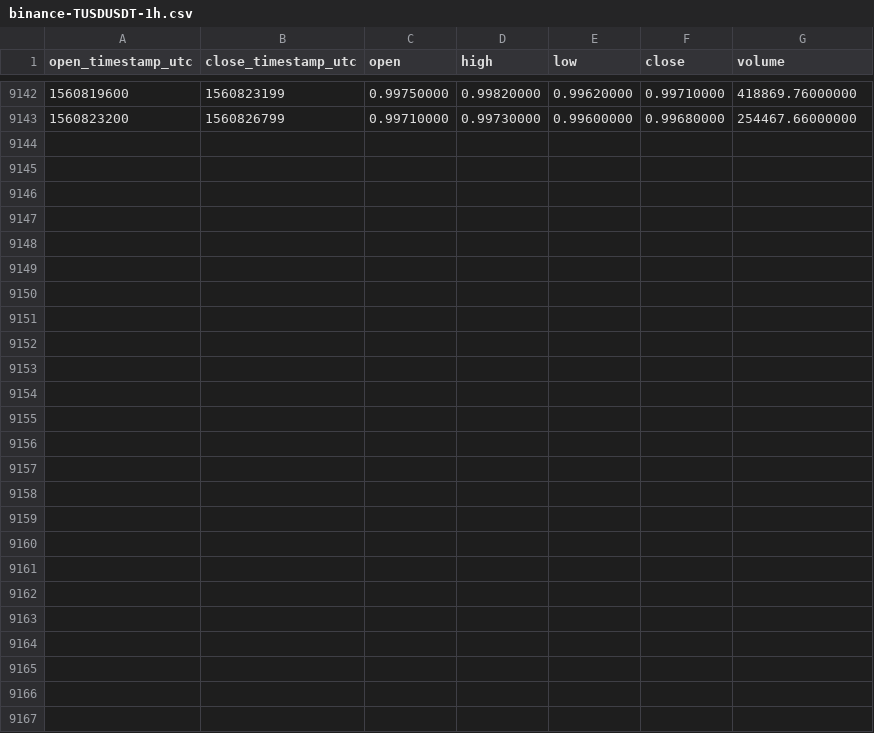
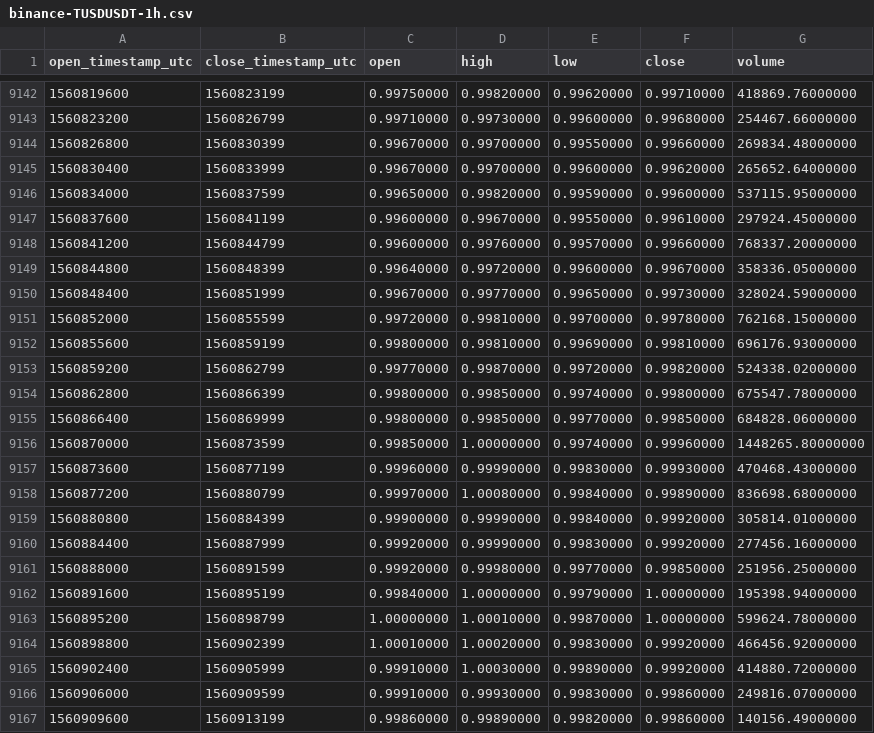
Before and after one commit to cryptobigbro/binance-TUSDUSDT, a CSV file: binance-TUSDUSDT-1h.csv, drawn as a sheet; only a part is shown, gaps mark what is left out.

Commit message:
Update OHLCV data.

```diff
--- a/binance-TUSDUSDT-1h.csv
+++ b/binance-TUSDUSDT-1h.csv
@@ -9143 +9143,25 @@ open_timestamp_utc,close_timestamp_utc,open,high,low,close,volume
 1560823200,1560826799,0.99710000,0.99730000,0.99600000,0.99680000,254467.66000000
+1560826800,1560830399,0.99670000,0.99700000,0.99550000,0.99660000,269834.48000000
+1560830400,1560833999,0.99670000,0.99700000,0.99600000,0.99620000,265652.64000000
+1560834000,1560837599,0.99650000,0.99820000,0.99590000,0.99600000,537115.95000000
+1560837600,1560841199,0.99600000,0.99670000,0.99550000,0.99610000,297924.45000000
+1560841200,1560844799,0.99600000,0.99760000,0.99570000,0.99660000,768337.20000000
+1560844800,1560848399,0.99640000,0.99720000,0.99600000,0.99670000,358336.05000000
+1560848400,1560851999,0.99670000,0.99770000,0.99650000,0.99730000,328024.59000000
+1560852000,1560855599,0.99720000,0.99810000,0.99700000,0.99780000,762168.15000000
+1560855600,1560859199,0.99800000,0.99810000,0.99690000,0.99810000,696176.93000000
+1560859200,1560862799,0.99770000,0.99870000,0.99720000,0.99820000,524338.02000000
+1560862800,1560866399,0.99800000,0.99850000,0.99740000,0.99800000,675547.78000000
+1560866400,1560869999,0.99800000,0.99850000,0.99770000,0.99850000,684828.06000000
+1560870000,1560873599,0.99850000,1.00000000,0.99740000,0.99960000,1448265.80000000
+1560873600,1560877199,0.99960000,0.99990000,0.99830000,0.99930000,470468.43000000
+1560877200,1560880799,0.99970000,1.00080000,0.99840000,0.99890000,836698.68000000
+1560880800,1560884399,0.99900000,0.99990000,0.99840000,0.99920000,305814.01000000
+1560884400,1560887999,0.99920000,0.99990000,0.99830000,0.99920000,277456.16000000
+1560888000,1560891599,0.99920000,0.99980000,0.99770000,0.99850000,251956.25000000
+1560891600,1560895199,0.99840000,1.00000000,0.99790000,1.00000000,195398.94000000
+1560895200,1560898799,1.00000000,1.00010000,0.99870000,1.00000000,599624.78000000
+1560898800,1560902399,1.00010000,1.00020000,0.99830000,0.99920000,466456.92000000
+1560902400,1560905999,0.99910000,1.00030000,0.99890000,0.99920000,414880.72000000
+1560906000,1560909599,0.99910000,0.99930000,0.99830000,0.99860000,249816.07000000
+1560909600,1560913199,0.99860000,0.99890000,0.99820000,0.99860000,140156.49000000
```
Also changed, not shown: binance-TUSDUSDT-1d.csv.
